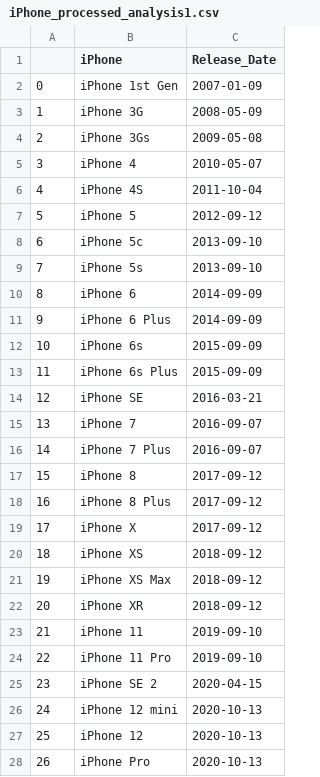
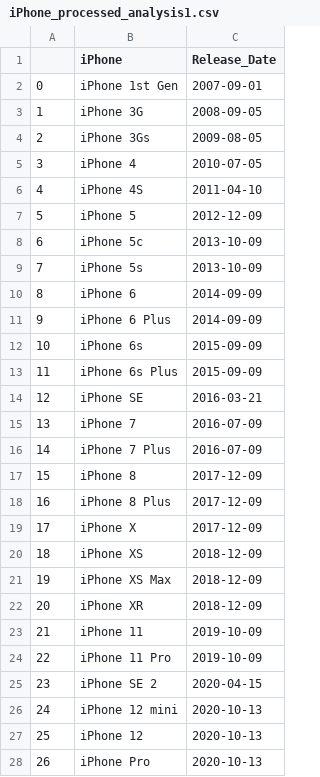
Before and after one commit to ubco-W2022T2-data301/project-group-group11, a CSV file: data/processed/iPhone_processed_analysis1.csv, drawn as a sheet; only a part is shown; the diff covers the shown part only.

```diff
--- a/data/processed/iPhone_processed_analysis1.csv
+++ b/data/processed/iPhone_processed_analysis1.csv
@@ -1,10 +1,10 @@
 ,iPhone,Release_Date
-0,iPhone 1st Gen,2007-01-09
-1,iPhone 3G,2008-05-09
-2,iPhone 3Gs,2009-05-08
-3,iPhone 4,2010-05-07
-4,iPhone 4S,2011-10-04
-5,iPhone 5,2012-09-12
-6,iPhone 5c,2013-09-10
-7,iPhone 5s,2013-09-10
+0,iPhone 1st Gen,2007-09-01
+1,iPhone 3G,2008-09-05
+2,iPhone 3Gs,2009-08-05
+3,iPhone 4,2010-07-05
+4,iPhone 4S,2011-04-10
+5,iPhone 5,2012-12-09
+6,iPhone 5c,2013-10-09
+7,iPhone 5s,2013-10-09
 8,iPhone 6,2014-09-09
@@ -14,12 +14,12 @@
 12,iPhone SE,2016-03-21
-13,iPhone 7,2016-09-07
-14,iPhone 7 Plus,2016-09-07
-15,iPhone 8,2017-09-12
-16,iPhone 8 Plus,2017-09-12
-17,iPhone X,2017-09-12
-18,iPhone XS,2018-09-12
-19,iPhone XS Max,2018-09-12
-20,iPhone XR,2018-09-12
-21,iPhone 11,2019-09-10
-22,iPhone 11 Pro,2019-09-10
+13,iPhone 7,2016-07-09
+14,iPhone 7 Plus,2016-07-09
+15,iPhone 8,2017-12-09
+16,iPhone 8 Plus,2017-12-09
+17,iPhone X,2017-12-09
+18,iPhone XS,2018-12-09
+19,iPhone XS Max,2018-12-09
+20,iPhone XR,2018-12-09
+21,iPhone 11,2019-10-09
+22,iPhone 11 Pro,2019-10-09
 23,iPhone SE 2,2020-04-15
```
Also changed, not shown: 5 edited cells elsewhere in this file, 2 other files.
